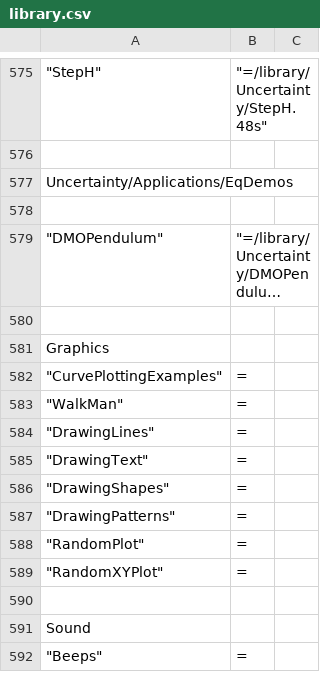
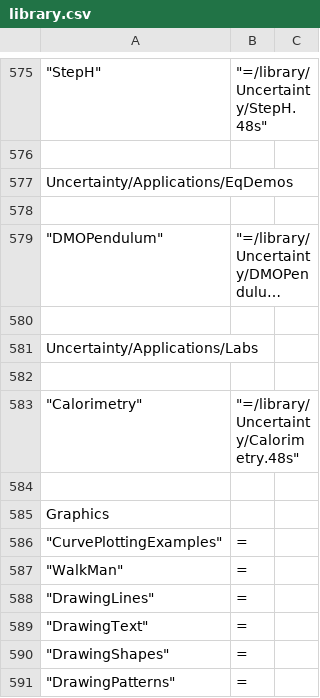
Before and after one commit to c3d/db48x, a CSV file: config/library.csv, drawn as a sheet; only a part is shown, gaps mark what is left out; the shorter side is filled out with more unchanged rows; long unchanged cells end in ….

```diff
--- a/config/library.csv
+++ b/config/library.csv
@@ -580,2 +580,6 @@
 
+"Uncertainty/Applications/Labs"
+
+	"Calorimetry",	"=/library/Uncertainty/Calorimetry.48s"
+
 "Graphics"
```
Also changed, not shown: 3 other files.
